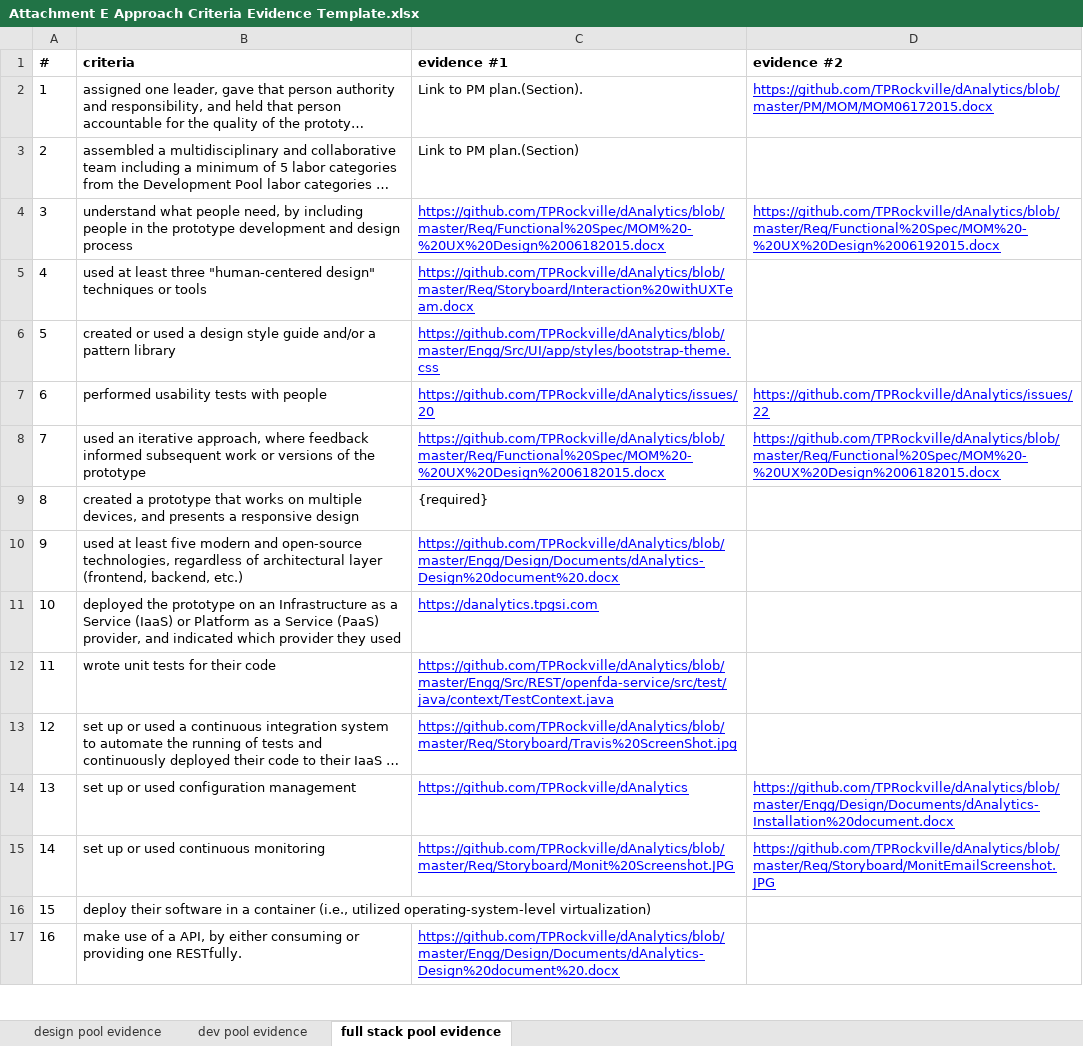
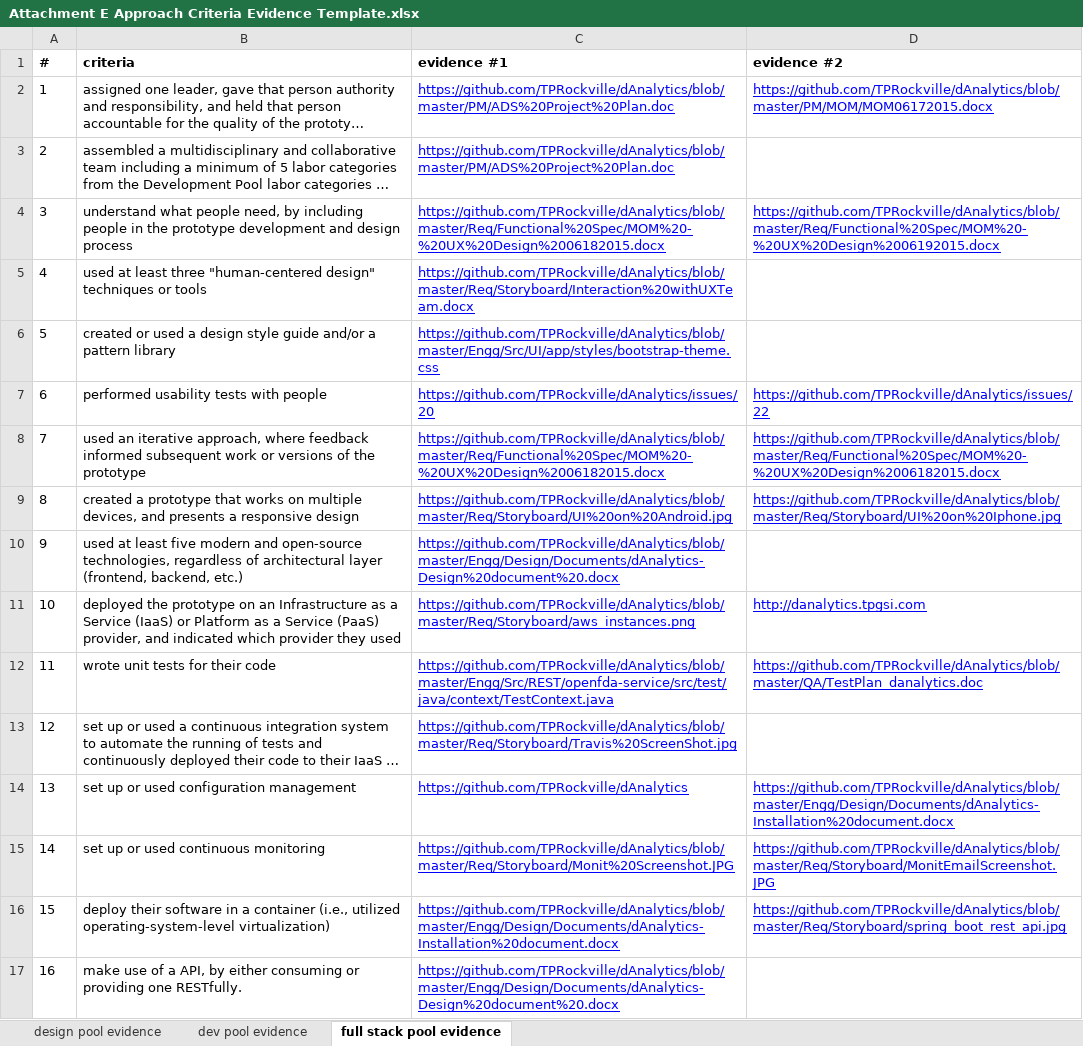
Before and after one commit to TPRockville/dAnalytics, an Excel workbook: PM/Attachment E Approach Criteria Evidence Template.xlsx, sheet full stack pool evidence, drawn as a sheet; only a part is shown; long unchanged cells end in …; values as stored, in another font and other column widths than the file's, no borders; the diff names each change by its address in the sheet, - before the commit and + after, or states it on an @@ line.

Commit message:
Updated attachment E
Updated attachment E with artifacts.

```diff
--- a/PM/Attachment E Approach Criteria Evidence Template.xlsx (sheet full stack pool evidence)
+++ b/PM/Attachment E Approach Criteria Evidence Template.xlsx (sheet full stack pool evidence)
-C2 (evidence #1): Link to PM plan.(Section).
+C2 (evidence #1): https://github.com/TPRockville/dAnalytics/blob/master/PM/ADS%20Project%20Plan.doc
@@ C2:C3 underline: off → on, text colour: black → #0000FF @@
-C3 (evidence #1): Link to PM plan.(Section)
+C3 (evidence #1): https://github.com/TPRockville/dAnalytics/blob/master/PM/ADS%20Project%20Plan.doc
-C9 (evidence #1): {required}
+C9 (evidence #1): https://github.com/TPRockville/dAnalytics/blob/master/Req/Storyboard/UI%20on%20Android.jpg
@@ C9 underline: off → on, text colour: black → #0000FF @@
-D9 (evidence #2): (empty)
+D9 (evidence #2): https://github.com/TPRockville/dAnalytics/blob/master/Req/Storyboard/UI%20on%20Iphone.jpg
-C11 (evidence #1): https://danalytics.tpgsi.com
+C11 (evidence #1): https://github.com/TPRockville/dAnalytics/blob/master/Req/Storyboard/aws_instances.png
-D11 (evidence #2): (empty)
+D11 (evidence #2): http://danalytics.tpgsi.com
-D12 (evidence #2): (empty)
+D12 (evidence #2): https://github.com/TPRockville/dAnalytics/blob/master/QA/TestPlan_danalytics.doc
-C16 (evidence #1): (empty)
+C16 (evidence #1): https://github.com/TPRockville/dAnalytics/blob/master/Engg/Design/Documents/dAnalytics-Installation%20document.docx
-D16 (evidence #2): (empty)
+D16 (evidence #2): https://github.com/TPRockville/dAnalytics/blob/master/Req/Storyboard/spring_boot_rest_api.jpg
```
